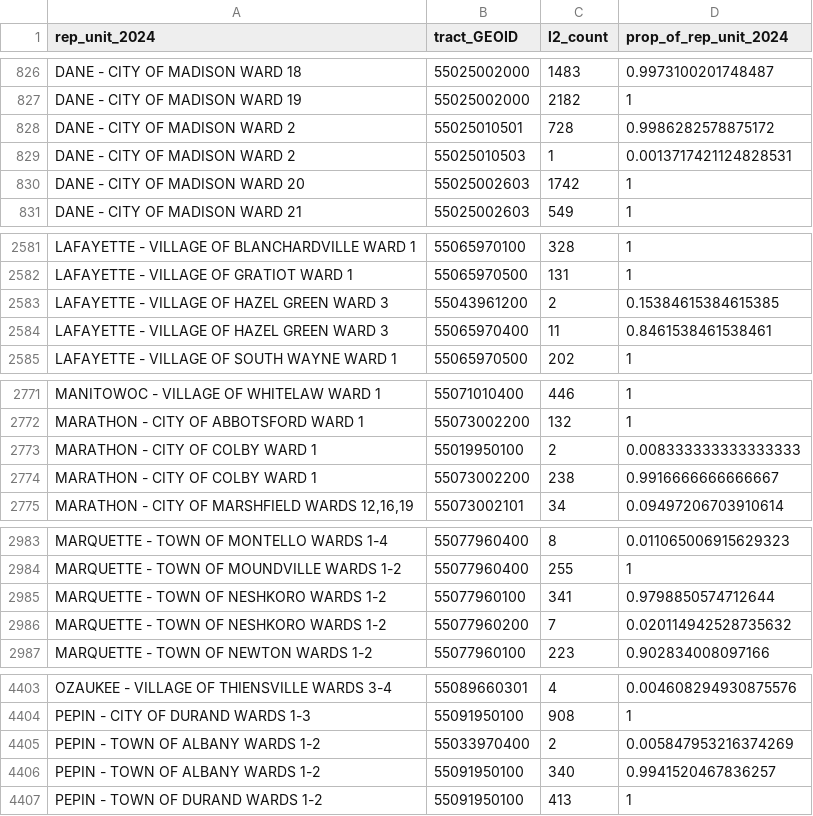
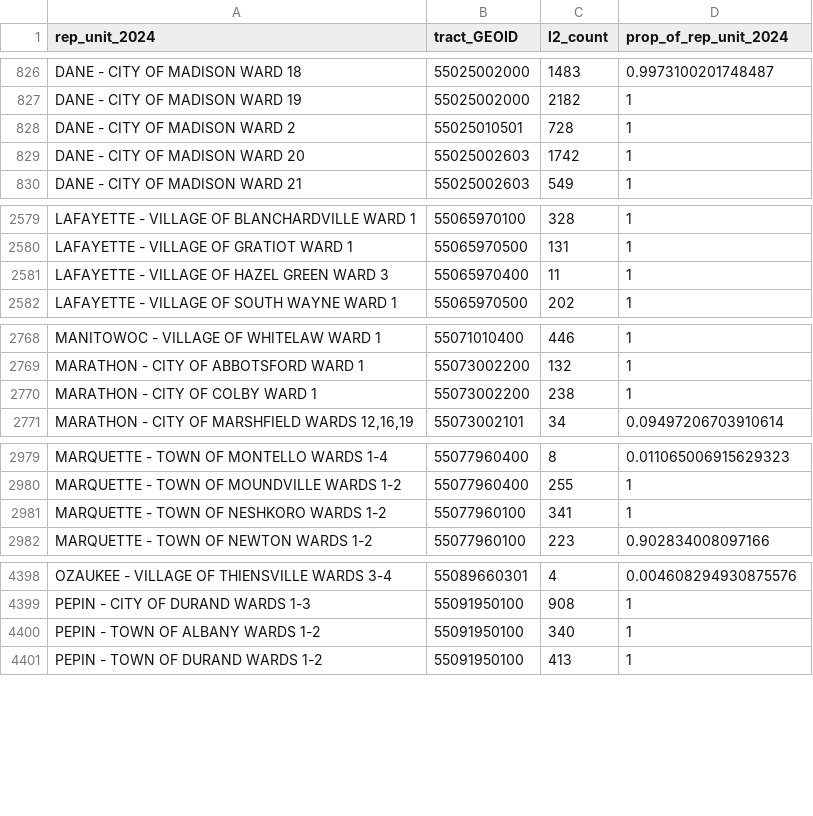
Before and after one commit to jdjohn215/wisc-election-night-data, a CSV file: 2024-nov/rep-unit-polygons/rep-units-2024_to_tracts-cw.csv, drawn as a sheet; only a part is shown, gaps mark what is left out; the diff covers the shown part only.

```diff
--- a/2024-nov/rep-unit-polygons/rep-units-2024_to_tracts-cw.csv
+++ b/2024-nov/rep-unit-polygons/rep-units-2024_to_tracts-cw.csv
@@ -827,4 +827,3 @@ DANE - CITY OF MADISON WARD 18,55025002000,1483,0.9973100201748487
 DANE - CITY OF MADISON WARD 19,55025002000,2182,1
-DANE - CITY OF MADISON WARD 2,55025010501,728,0.9986282578875172
-DANE - CITY OF MADISON WARD 2,55025010503,1,0.0013717421124828531
+DANE - CITY OF MADISON WARD 2,55025010501,728,1
 DANE - CITY OF MADISON WARD 20,55025002603,1742,1
@@ -2582,4 +2580,3 @@ LAFAYETTE - VILLAGE OF BLANCHARDVILLE WARD 1,55065970100,328,1
 LAFAYETTE - VILLAGE OF GRATIOT WARD 1,55065970500,131,1
-LAFAYETTE - VILLAGE OF HAZEL GREEN WARD 3,55043961200,2,0.15384615384615385
-LAFAYETTE - VILLAGE OF HAZEL GREEN WARD 3,55065970400,11,0.8461538461538461
+LAFAYETTE - VILLAGE OF HAZEL GREEN WARD 3,55065970400,11,1
 LAFAYETTE - VILLAGE OF SOUTH WAYNE WARD 1,55065970500,202,1
@@ -2772,4 +2769,3 @@ MANITOWOC - VILLAGE OF WHITELAW WARD 1,55071010400,446,1
 MARATHON - CITY OF ABBOTSFORD WARD 1,55073002200,132,1
-MARATHON - CITY OF COLBY WARD 1,55019950100,2,0.008333333333333333
-MARATHON - CITY OF COLBY WARD 1,55073002200,238,0.9916666666666667
+MARATHON - CITY OF COLBY WARD 1,55073002200,238,1
 "MARATHON - CITY OF MARSHFIELD WARDS 12,16,19",55073002101,34,0.09497206703910614
@@ -2984,4 +2980,3 @@ MARQUETTE - TOWN OF MONTELLO WARDS 1-4,55077960400,8,0.011065006915629323
 MARQUETTE - TOWN OF MOUNDVILLE WARDS 1-2,55077960400,255,1
-MARQUETTE - TOWN OF NESHKORO WARDS 1-2,55077960100,341,0.9798850574712644
-MARQUETTE - TOWN OF NESHKORO WARDS 1-2,55077960200,7,0.020114942528735632
+MARQUETTE - TOWN OF NESHKORO WARDS 1-2,55077960100,341,1
 MARQUETTE - TOWN OF NEWTON WARDS 1-2,55077960100,223,0.902834008097166
@@ -4404,4 +4399,3 @@ OZAUKEE - VILLAGE OF THIENSVILLE WARDS 3-4,55089660301,4,0.004608294930875576
 PEPIN - CITY OF DURAND WARDS 1-3,55091950100,908,1
-PEPIN - TOWN OF ALBANY WARDS 1-2,55033970400,2,0.005847953216374269
-PEPIN - TOWN OF ALBANY WARDS 1-2,55091950100,340,0.9941520467836257
+PEPIN - TOWN OF ALBANY WARDS 1-2,55091950100,340,1
 PEPIN - TOWN OF DURAND WARDS 1-2,55091950100,413,1
```
Also changed, not shown: 3 removed rows and 48 edited cells elsewhere in this file, 5 other files.
